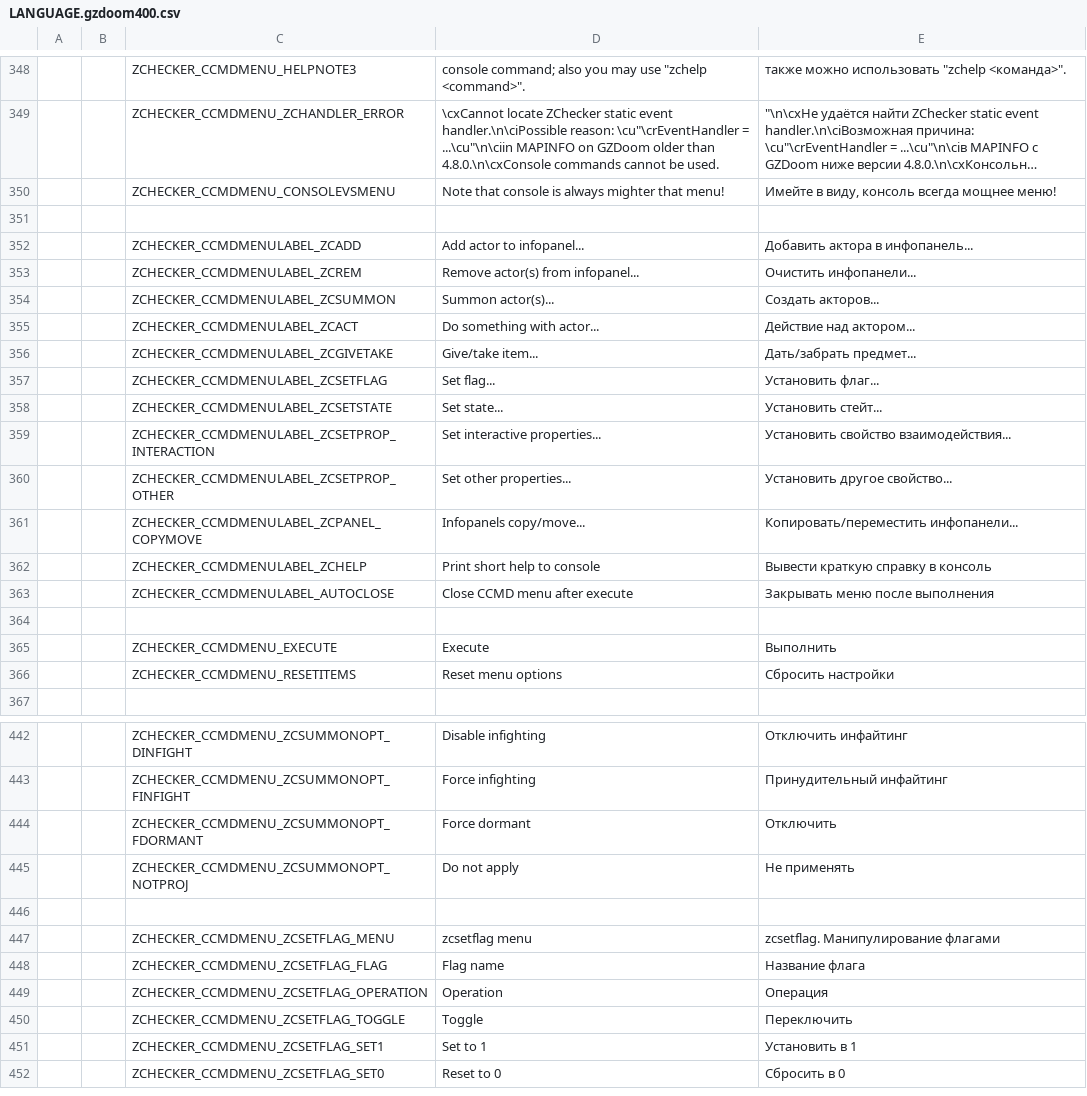
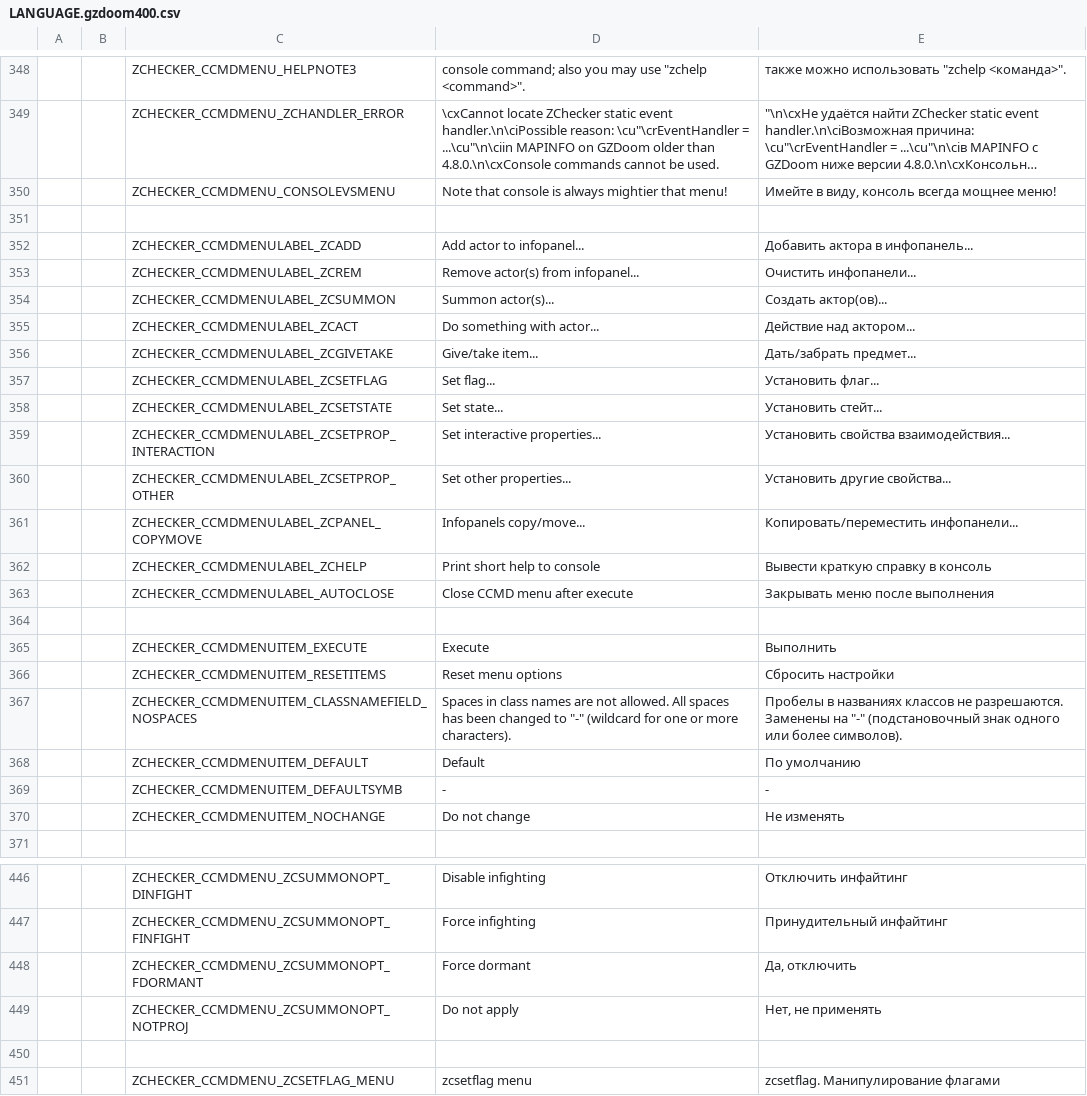
Before and after one commit to LLDM-Doom-Modding/ZChecker, a CSV file: LANGUAGE.gzdoom400.csv, drawn as a sheet; only a part is shown, gaps mark what is left out; the shorter side is filled out with more unchanged rows; long unchanged cells end in …; addresses are those after the commit; the diff covers the shown part only; the diff names each change by its address in the sheet, - before the commit and + after, or states it on an @@ line.

Commit message:
Финальные штрихи для всех CCMD-меню.
Локализованы и стандартизированы значения "Default", "Do not change", "No change" и "-";
Исправлены грамматические ошибки, некоторые надписи заменены на свои более подходящие аналоги;
Пустое значение для числовых полей при входе в режим редактирования теперь убирается автоматически, отныне его не нужно долго и мучительно стирать.

```diff
--- a/LANGUAGE.gzdoom400.csv
+++ b/LANGUAGE.gzdoom400.csv
-D350: …is always mighter that menu!
+D350: …is always mightier that menu!
-E354: Создать акторов...
+E354: Создать актор(ов)...
-E359: Установить свойство взаимодействия...
+E359: Установить свойства взаимодействия...
-E360: Установить другое свойство...
+E360: Установить другие свойства...
-C365: ZCHECKER_CCMDMENU_EXECUTE
+C365: ZCHECKER_CCMDMENUITEM_EXECUTE
-C366: ZCHECKER_CCMDMENU_RESETITEMS
+C366: ZCHECKER_CCMDMENUITEM_RESETITEMS
+row 367:  |  | ZCHECKER_CCMDMENUITEM_CLASSNAMEFIELD_NOSPACES | Spaces in class names are not allowed. All spaces has been changed to "-" (wildcard for one or more characters). | Пробелы в названиях классов не разрешаются. Заменены на "-" (подстановочный знак одного или более символов).
+row 368:  |  | ZCHECKER_CCMDMENUITEM_DEFAULT | Default | По умолчанию
+row 369:  |  | ZCHECKER_CCMDMENUITEM_DEFAULTSYMB | - | -
+row 370:  |  | ZCHECKER_CCMDMENUITEM_NOCHANGE | Do not change | Не изменять
-E448: Отключить
+E448: Да, отключить
-E449: Не применять
+E449: Нет, не применять
```
Also changed, not shown: 11 edited cells elsewhere in this file, 4 other files.
